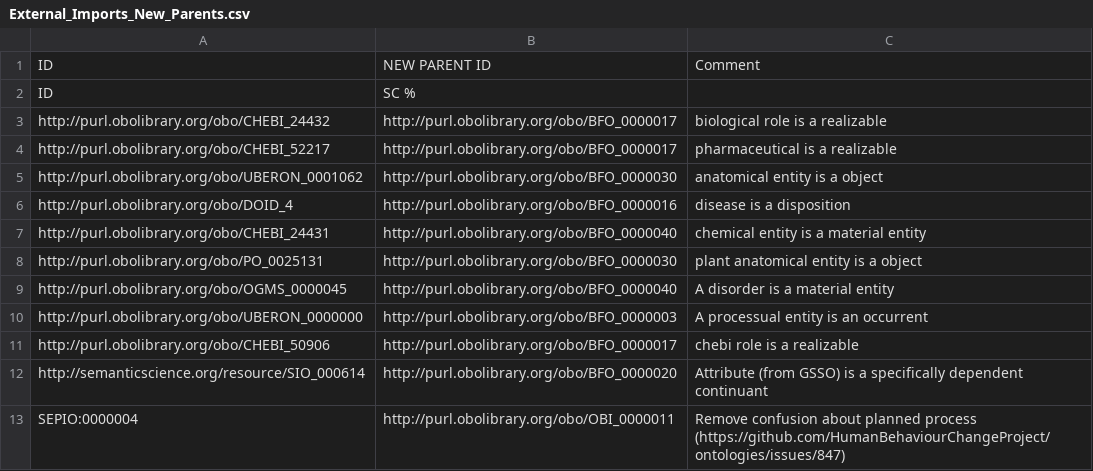
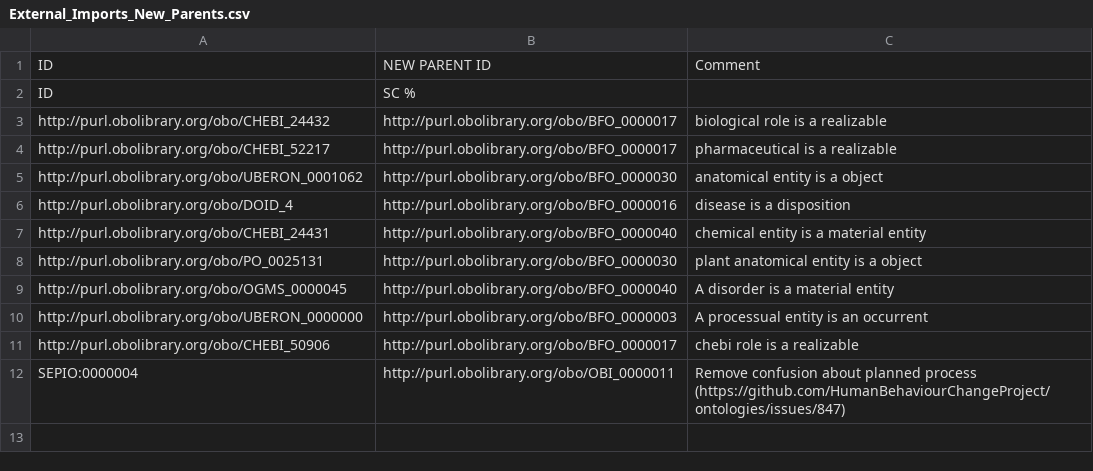
Before and after one commit to addicto-org/addiction-ontology, a CSV file: imports/External_Imports_New_Parents.csv, drawn as a sheet; the diff names each change by its address in the sheet, - before the commit and + after, or states it on an @@ line.

Commit message:
Removed SIO:000614

```diff
--- a/imports/External_Imports_New_Parents.csv
+++ b/imports/External_Imports_New_Parents.csv
-row 12: http://semanticscience.org/resource/SIO_000614 | http://purl.obolibrary.org/obo/BFO_0000020 | Attribute (from GSSO) is a specifically dependent continuant
```
